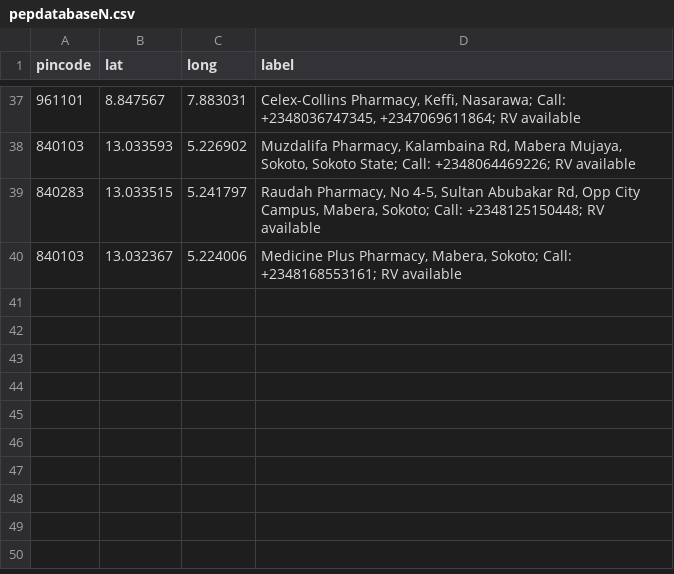
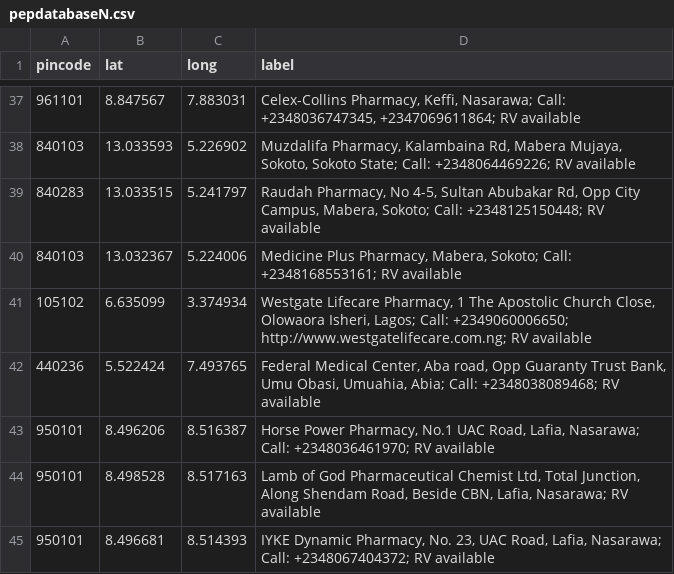
Before and after one commit to anyadoc/FRDattacks-India, a CSV file: pepdatabaseN.csv, drawn as a sheet; only a part is shown, gaps mark what is left out.

Commit message:
Add files via upload

```diff
--- a/pepdatabaseN.csv
+++ b/pepdatabaseN.csv
@@ -40 +40,6 @@ pincode,lat,long,label
 840103,13.032367,5.224006,"Medicine Plus Pharmacy, Mabera, Sokoto; Call: +2348168553161; RV available"
+105102,6.635099,3.374934,"Westgate Lifecare Pharmacy, 1 The Apostolic Church Close, Olowaora Isheri, Lagos; Call: +2349060006650; http://www.westgatelifecare.com.ng; RV available"
+440236,5.522424,7.493765,"Federal Medical Center, Aba road, Opp Guaranty Trust Bank, Umu Obasi, Umuahia, Abia; Call: +2348038089468; RV available"
+950101,8.496206,8.516387,"Horse Power Pharmacy, No.1 UAC Road, Lafia, Nasarawa; Call: +2348036461970; RV available"
+950101,8.498528,8.517163,"Lamb of God Pharmaceutical Chemist Ltd, Total Junction, Along Shendam Road, Beside CBN, Lafia, Nasarawa; RV available "
+950101,8.496681,8.514393,"IYKE Dynamic Pharmacy, No. 23, UAC Road, Lafia, Nasarawa; Call: +2348067404372; RV available"
```
